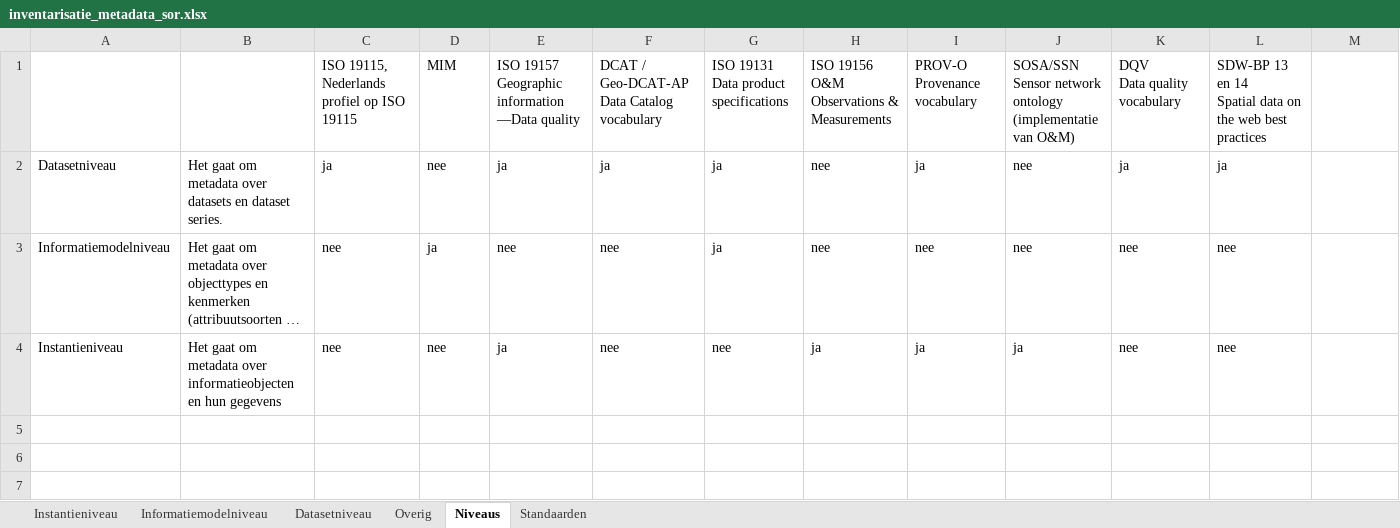
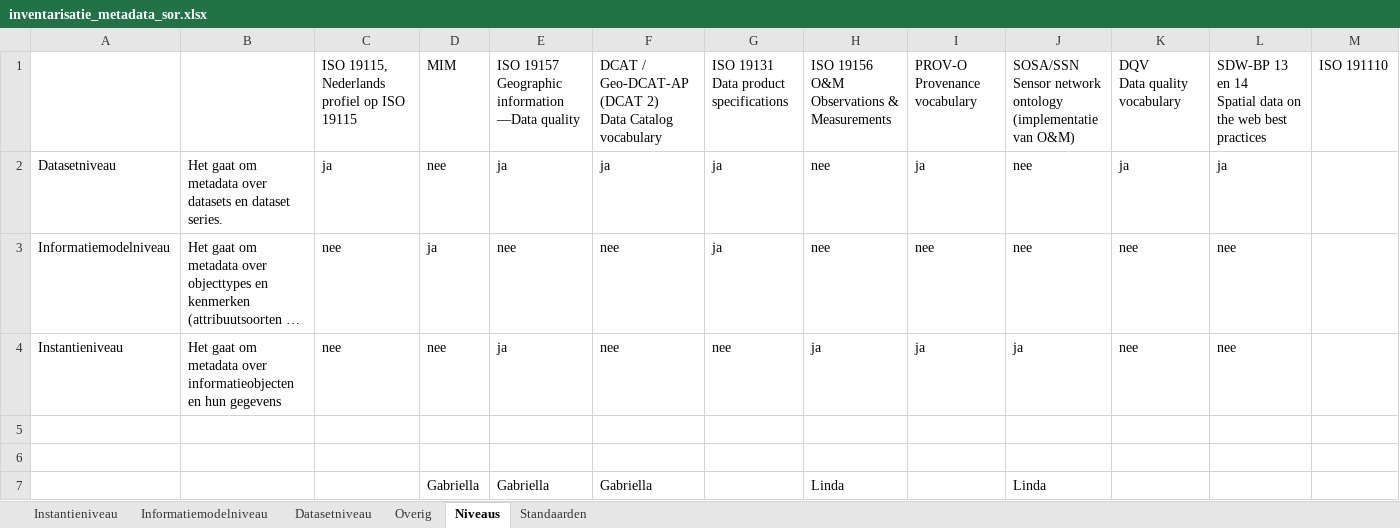
Before and after one commit to Geonovum/disgeo-imsor, an Excel workbook: issues/60-metadata/inventarisatie_metadata_sor.xlsx, sheet Niveaus, drawn as a sheet; long unchanged cells end in …; values as stored, in another font and other column widths than the file's, no borders; ↵ is a line break in a cell; the diff names each change by its address in the sheet, - before the commit and + after, or states it on an @@ line.

Commit message:
update metadata taken verdeling

```diff
--- a/issues/60-metadata/inventarisatie_metadata_sor.xlsx (sheet Niveaus)
+++ b/issues/60-metadata/inventarisatie_metadata_sor.xlsx (sheet Niveaus)
-F1: …/ Geo-DCAT-AP ↵ Data Catalog…
+F1: …/ Geo-DCAT-AP (DCAT 2) ↵ Data Catalog…
-M1: (empty)
+M1: ISO 191110
+row 5: (empty)
+row 6: (empty)
+row 7:  |  |  | Gabriella | Gabriella | Gabriella |  | Linda |  | Linda
```
